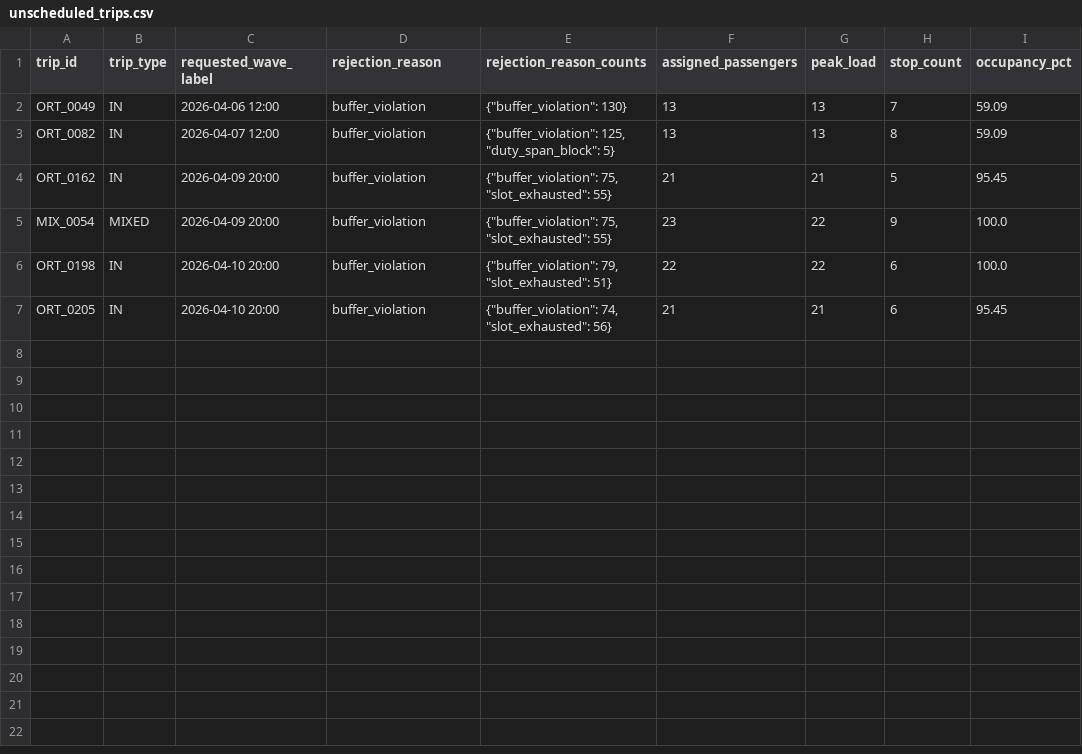
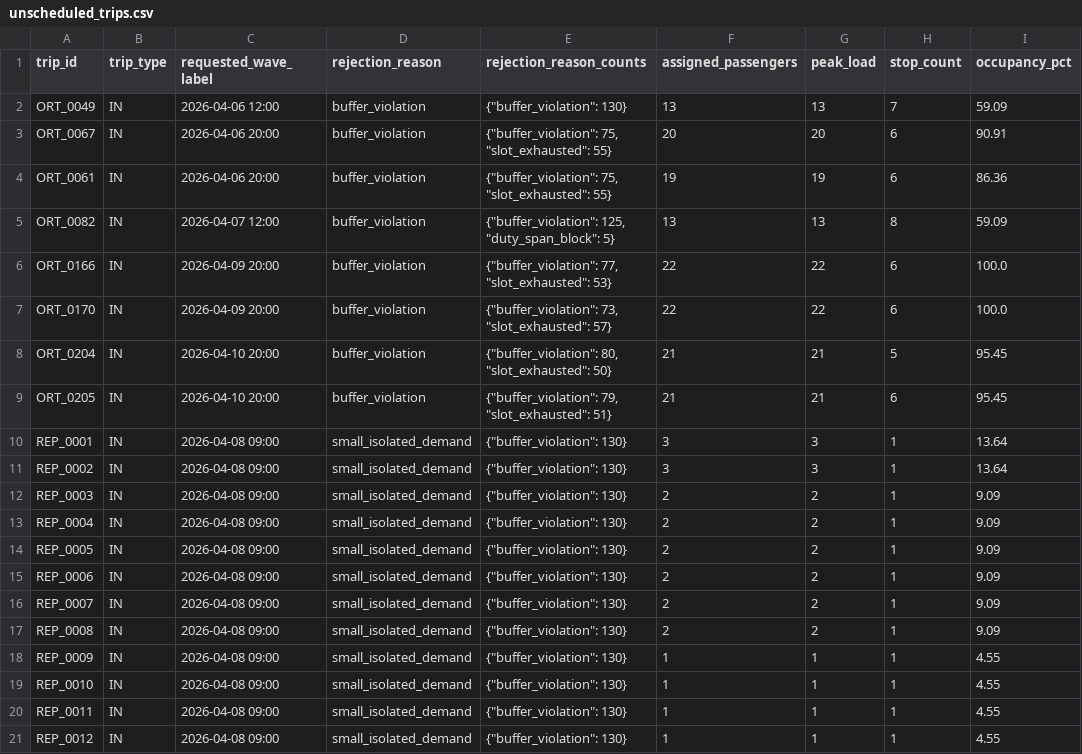
Before and after one commit to Ghostdog007/Kuwait-Project-, a CSV file: prototype/output/unscheduled_trips.csv, drawn as a sheet.

Commit message:
Implemented a python wrapper for analysis of outputs generated by the route optimizer

```diff
--- a/prototype/output/unscheduled_trips.csv
+++ b/prototype/output/unscheduled_trips.csv
@@ -2,6 +2,20 @@ trip_id,trip_type,requested_wave_label,rejection_reason,rejection_reason_counts,
 ORT_0049,IN,2026-04-06 12:00,buffer_violation,"{""buffer_violation"": 130}",13,13,7,59.09
+ORT_0067,IN,2026-04-06 20:00,buffer_violation,"{""buffer_violation"": 75, ""slot_exhausted"": 55}",20,20,6,90.91
+ORT_0061,IN,2026-04-06 20:00,buffer_violation,"{""buffer_violation"": 75, ""slot_exhausted"": 55}",19,19,6,86.36
 ORT_0082,IN,2026-04-07 12:00,buffer_violation,"{""buffer_violation"": 125, ""duty_span_block"": 5}",13,13,8,59.09
-ORT_0162,IN,2026-04-09 20:00,buffer_violation,"{""buffer_violation"": 75, ""slot_exhausted"": 55}",21,21,5,95.45
-MIX_0054,MIXED,2026-04-09 20:00,buffer_violation,"{""buffer_violation"": 75, ""slot_exhausted"": 55}",23,22,9,100.0
-ORT_0198,IN,2026-04-10 20:00,buffer_violation,"{""buffer_violation"": 79, ""slot_exhausted"": 51}",22,22,6,100.0
-ORT_0205,IN,2026-04-10 20:00,buffer_violation,"{""buffer_violation"": 74, ""slot_exhausted"": 56}",21,21,6,95.45
+ORT_0166,IN,2026-04-09 20:00,buffer_violation,"{""buffer_violation"": 77, ""slot_exhausted"": 53}",22,22,6,100.0
+ORT_0170,IN,2026-04-09 20:00,buffer_violation,"{""buffer_violation"": 73, ""slot_exhausted"": 57}",22,22,6,100.0
+ORT_0204,IN,2026-04-10 20:00,buffer_violation,"{""buffer_violation"": 80, ""slot_exhausted"": 50}",21,21,5,95.45
+ORT_0205,IN,2026-04-10 20:00,buffer_violation,"{""buffer_violation"": 79, ""slot_exhausted"": 51}",21,21,6,95.45
+REP_0001,IN,2026-04-08 09:00,small_isolated_demand,"{""buffer_violation"": 130}",3,3,1,13.64
+REP_0002,IN,2026-04-08 09:00,small_isolated_demand,"{""buffer_violation"": 130}",3,3,1,13.64
+REP_0003,IN,2026-04-08 09:00,small_isolated_demand,"{""buffer_violation"": 130}",2,2,1,9.09
+REP_0004,IN,2026-04-08 09:00,small_isolated_demand,"{""buffer_violation"": 130}",2,2,1,9.09
+REP_0005,IN,2026-04-08 09:00,small_isolated_demand,"{""buffer_violation"": 130}",2,2,1,9.09
+REP_0006,IN,2026-04-08 09:00,small_isolated_demand,"{""buffer_violation"": 130}",2,2,1,9.09
+REP_0007,IN,2026-04-08 09:00,small_isolated_demand,"{""buffer_violation"": 130}",2,2,1,9.09
+REP_0008,IN,2026-04-08 09:00,small_isolated_demand,"{""buffer_violation"": 130}",2,2,1,9.09
+REP_0009,IN,2026-04-08 09:00,small_isolated_demand,"{""buffer_violation"": 130}",1,1,1,4.55
+REP_0010,IN,2026-04-08 09:00,small_isolated_demand,"{""buffer_violation"": 130}",1,1,1,4.55
+REP_0011,IN,2026-04-08 09:00,small_isolated_demand,"{""buffer_violation"": 130}",1,1,1,4.55
+REP_0012,IN,2026-04-08 09:00,small_isolated_demand,"{""buffer_violation"": 130}",1,1,1,4.55
```
Also changed, not shown: prototype/output/baseline_staged_kpi_summary.csv, 40 other files.
